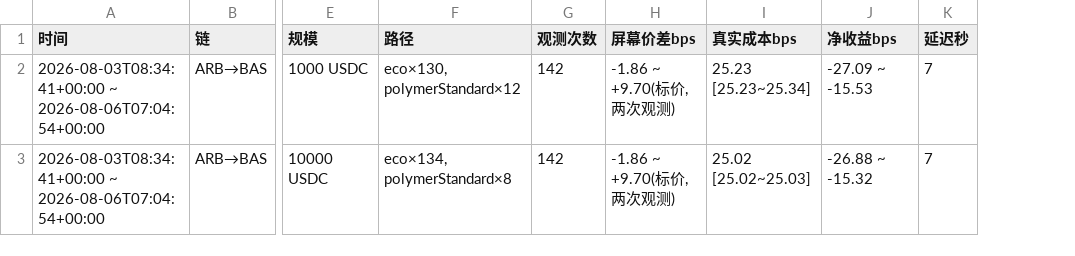
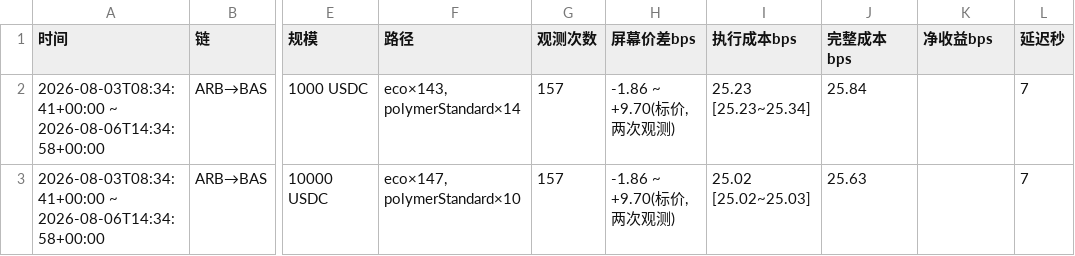
Before and after one commit to starkxun/MEV-LIFI, a CSV file: evidence.csv, drawn as a sheet; only a part is shown, gaps mark what is left out; addresses are those after the commit; the diff covers the shown part only; the diff names each change by its address in the sheet, - before the commit and + after, or states it on an @@ line.

```diff
--- a/evidence.csv
+++ b/evidence.csv
+column J (完整成本bps), rows 2-3: 25.84 | 25.63
-I1: 真实成本bps
+I1: 执行成本bps
-A2:A3 (时间): 2026-08-03T08:34:41+00:00 ~ 2026-08-06T07:04:54+00:00
+A2:A3 (时间): 2026-08-03T08:34:41+00:00 ~ 2026-08-06T14:34:58+00:00
-F2 (路径): eco×130, polymerStandard×12
+F2 (路径): eco×143, polymerStandard×14
-G2:G3 (观测次数): 142
+G2:G3 (观测次数): 157
-K2 (净收益bps): -27.09 ~ -15.53
+K2 (净收益bps): (empty)
-F3 (路径): eco×134, polymerStandard×8
+F3 (路径): eco×147, polymerStandard×10
-K3 (净收益bps): -26.88 ~ -15.32
+K3 (净收益bps): (empty)
```
Also changed, not shown: 10 edited cells elsewhere in this file, 9 other files.
